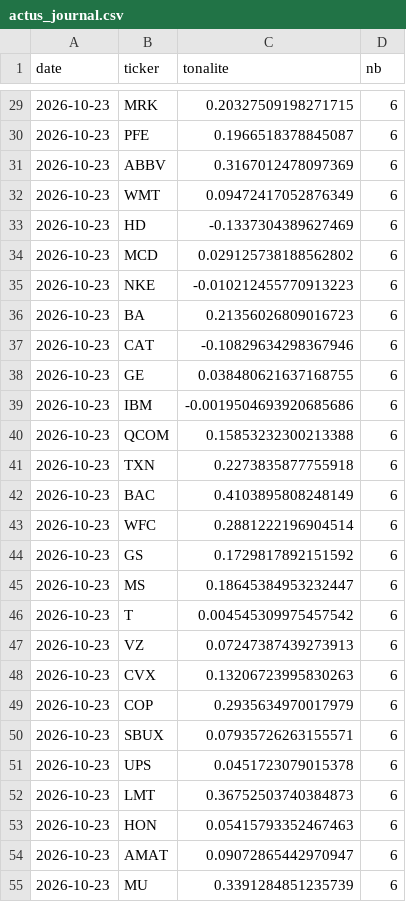
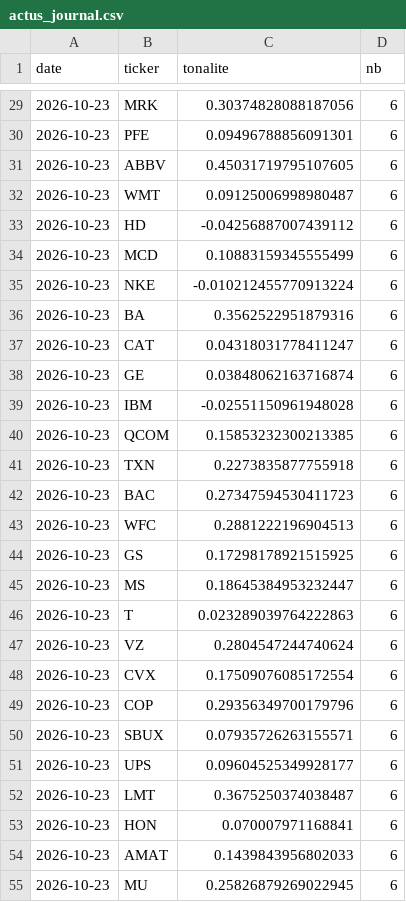
Before and after one commit to maxitemmmm-eng/radar-bourse, a CSV file: historique/actus_journal.csv, drawn as a sheet; only a part is shown, gaps mark what is left out; the diff covers the shown part only.

```diff
--- a/historique/actus_journal.csv
+++ b/historique/actus_journal.csv
@@ -29,27 +29,27 @@ date,ticker,tonalite,nb
-2026-10-23,MRK,0.20327509198271715,6
-2026-10-23,PFE,0.1966518378845087,6
-2026-10-23,ABBV,0.3167012478097369,6
-2026-10-23,WMT,0.09472417052876349,6
-2026-10-23,HD,-0.1337304389627469,6
-2026-10-23,MCD,0.029125738188562802,6
-2026-10-23,NKE,-0.010212455770913223,6
-2026-10-23,BA,0.21356026809016723,6
-2026-10-23,CAT,-0.10829634298367946,6
-2026-10-23,GE,0.038480621637168755,6
-2026-10-23,IBM,-0.0019504693920685686,6
-2026-10-23,QCOM,0.15853232300213388,6
+2026-10-23,MRK,0.30374828088187056,6
+2026-10-23,PFE,0.09496788856091301,6
+2026-10-23,ABBV,0.45031719795107605,6
+2026-10-23,WMT,0.09125006998980487,6
+2026-10-23,HD,-0.04256887007439112,6
+2026-10-23,MCD,0.10883159345555499,6
+2026-10-23,NKE,-0.010212455770913224,6
+2026-10-23,BA,0.3562522951879316,6
+2026-10-23,CAT,0.04318031778411247,6
+2026-10-23,GE,0.03848062163716874,6
+2026-10-23,IBM,-0.02551150961948028,6
+2026-10-23,QCOM,0.15853232300213385,6
 2026-10-23,TXN,0.2273835877755918,6
-2026-10-23,BAC,0.4103895808248149,6
-2026-10-23,WFC,0.2881222196904514,6
-2026-10-23,GS,0.1729817892151592,6
+2026-10-23,BAC,0.27347594530411723,6
+2026-10-23,WFC,0.2881222196904513,6
+2026-10-23,GS,0.17298178921515925,6
 2026-10-23,MS,0.18645384953232447,6
-2026-10-23,T,0.004545309975457542,6
-2026-10-23,VZ,0.07247387439273913,6
-2026-10-23,CVX,0.13206723995830263,6
-2026-10-23,COP,0.2935634970017979,6
+2026-10-23,T,0.023289039764222863,6
+2026-10-23,VZ,0.2804547244740624,6
+2026-10-23,CVX,0.17509076085172554,6
+2026-10-23,COP,0.29356349700179796,6
 2026-10-23,SBUX,0.07935726263155571,6
-2026-10-23,UPS,0.0451723079015378,6
-2026-10-23,LMT,0.36752503740384873,6
-2026-10-23,HON,0.05415793352467463,6
-2026-10-23,AMAT,0.09072865442970947,6
-2026-10-23,MU,0.3391284851235739,6
+2026-10-23,UPS,0.09604525349928177,6
+2026-10-23,LMT,0.3675250374038487,6
+2026-10-23,HON,0.070007971168841,6
+2026-10-23,AMAT,0.1439843956802033,6
+2026-10-23,MU,0.25826879269022945,6
```
Also changed, not shown: 3 added rows and 31 edited cells elsewhere in this file, historique/predictions.csv, 2 other files.
